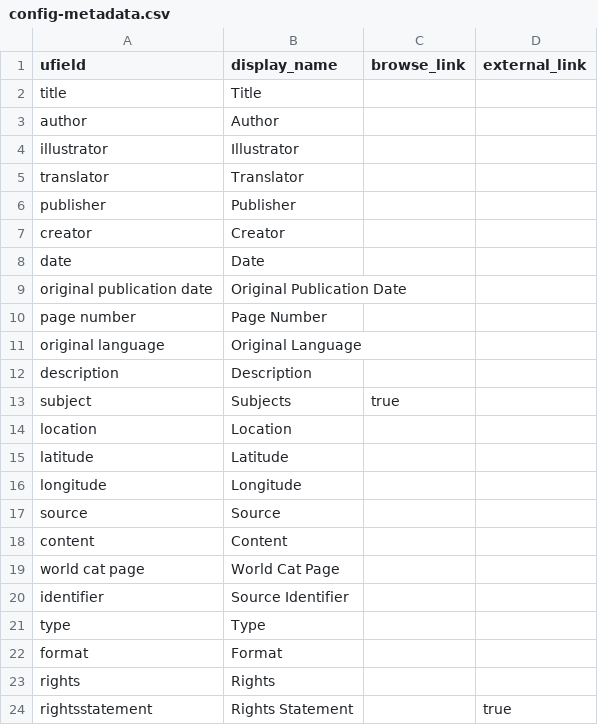
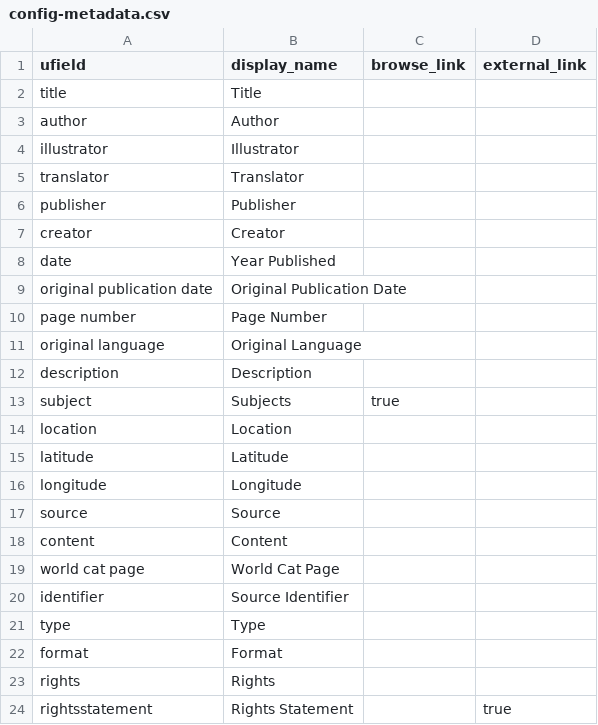
Before and after one commit to gnmedatabase/site, a CSV file: _data/config-metadata.csv, drawn as a sheet.

Commit message:
Revert "date"
This reverts commit 8f33127a0a9ee6da1d308467ea6c74a4803047b0.

```diff
--- a/_data/config-metadata.csv
+++ b/_data/config-metadata.csv
@@ -7,3 +7,3 @@ publisher,Publisher
 creator,Creator,
-date,Date
+date,Year Published
 original publication date,Original Publication Date
```
